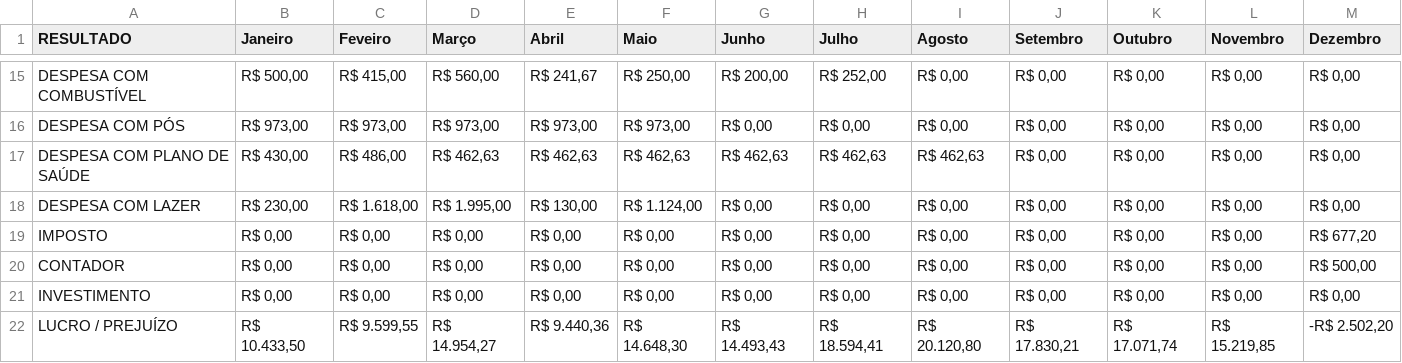
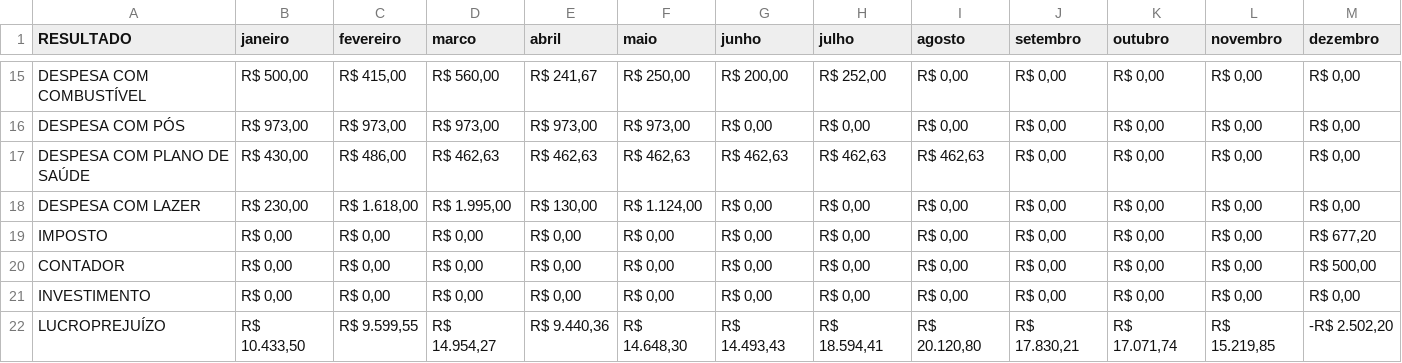
Before and after one commit to danieljstri/Dashup, a CSV file: app/fluxo.csv, drawn as a sheet; only a part is shown, gaps mark what is left out; the diff covers the shown part only; the diff names each change by its address in the sheet, - before the commit and + after, or states it on an @@ line.

Commit message:
:recycle: refactor: changed the name of the lucro / prejuizo row to lucroprejuizo

```diff
--- a/app/fluxo.csv
+++ b/app/fluxo.csv
-B1: Janeiro
+B1: janeiro
-C1: Feveiro
+C1: fevereiro
-D1: Março
+D1: marco
-E1: Abril
+E1: abril
-F1: Maio
+F1: maio
-G1: Junho
+G1: junho
-H1: Julho
+H1: julho
-I1: Agosto
+I1: agosto
-J1: Setembro
+J1: setembro
-K1: Outubro
+K1: outubro
-L1: Novembro
+L1: novembro
-M1: Dezembro
+M1: dezembro
-A22 (RESULTADO): LUCRO / PREJUÍZO
+A22 (RESULTADO): LUCROPREJUÍZO
```
Also changed, not shown: 1 edited cell elsewhere in this file.
